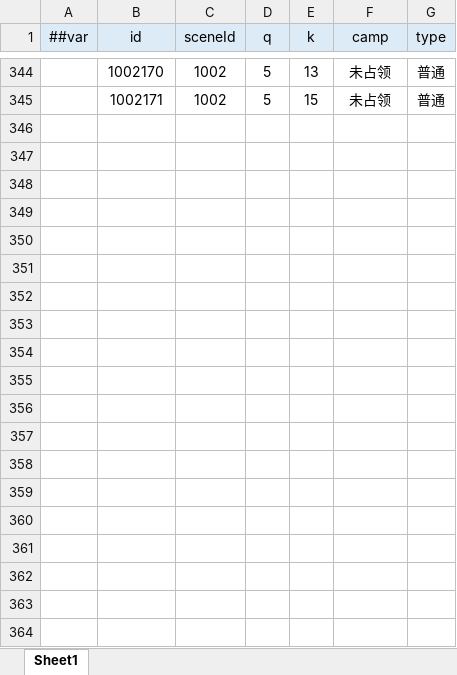
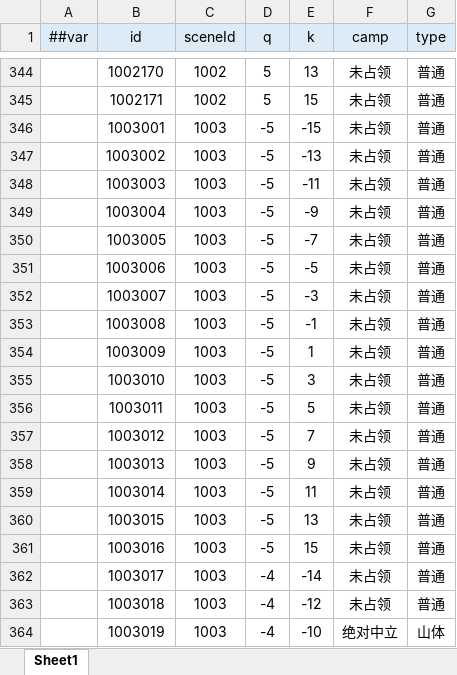
Before and after one commit to dingzhichao700/AIProjectDemos, an Excel workbook: Starfront/配置表/BattleSceneCellResource.xlsx, sheet Sheet1, drawn as a sheet; only a part is shown, gaps mark what is left out; values as stored, in another font and other column widths than the file's, no borders; the diff covers the shown part only; the diff names each change by its address in the sheet, - before the commit and + after, or states it on an @@ line.

Commit message:
feat(scene): add terrain scene 1003 reusing scene 1002 elements

```diff
--- a/Starfront/配置表/BattleSceneCellResource.xlsx (sheet Sheet1)
+++ b/Starfront/配置表/BattleSceneCellResource.xlsx (sheet Sheet1)
+row 346:  | 1003001 | 1003 | -5 | -15 | 未占领 | 普通
+row 347:  | 1003002 | 1003 | -5 | -13 | 未占领 | 普通
+row 348:  | 1003003 | 1003 | -5 | -11 | 未占领 | 普通
+row 349:  | 1003004 | 1003 | -5 | -9 | 未占领 | 普通
+row 350:  | 1003005 | 1003 | -5 | -7 | 未占领 | 普通
+row 351:  | 1003006 | 1003 | -5 | -5 | 未占领 | 普通
+row 352:  | 1003007 | 1003 | -5 | -3 | 未占领 | 普通
+row 353:  | 1003008 | 1003 | -5 | -1 | 未占领 | 普通
+row 354:  | 1003009 | 1003 | -5 | 1 | 未占领 | 普通
+row 355:  | 1003010 | 1003 | -5 | 3 | 未占领 | 普通
+row 356:  | 1003011 | 1003 | -5 | 5 | 未占领 | 普通
+row 357:  | 1003012 | 1003 | -5 | 7 | 未占领 | 普通
+row 358:  | 1003013 | 1003 | -5 | 9 | 未占领 | 普通
+row 359:  | 1003014 | 1003 | -5 | 11 | 未占领 | 普通
+row 360:  | 1003015 | 1003 | -5 | 13 | 未占领 | 普通
+row 361:  | 1003016 | 1003 | -5 | 15 | 未占领 | 普通
+row 362:  | 1003017 | 1003 | -4 | -14 | 未占领 | 普通
+row 363:  | 1003018 | 1003 | -4 | -12 | 未占领 | 普通
+row 364:  | 1003019 | 1003 | -4 | -10 | 绝对中立 | 山体
```
Also changed, not shown: 152 added rows elsewhere in this sheet, Starfront/配置表/BattleSceneResource.xlsx, Starfront/配置表/BattleStartResource.xlsx, 10 other files.
